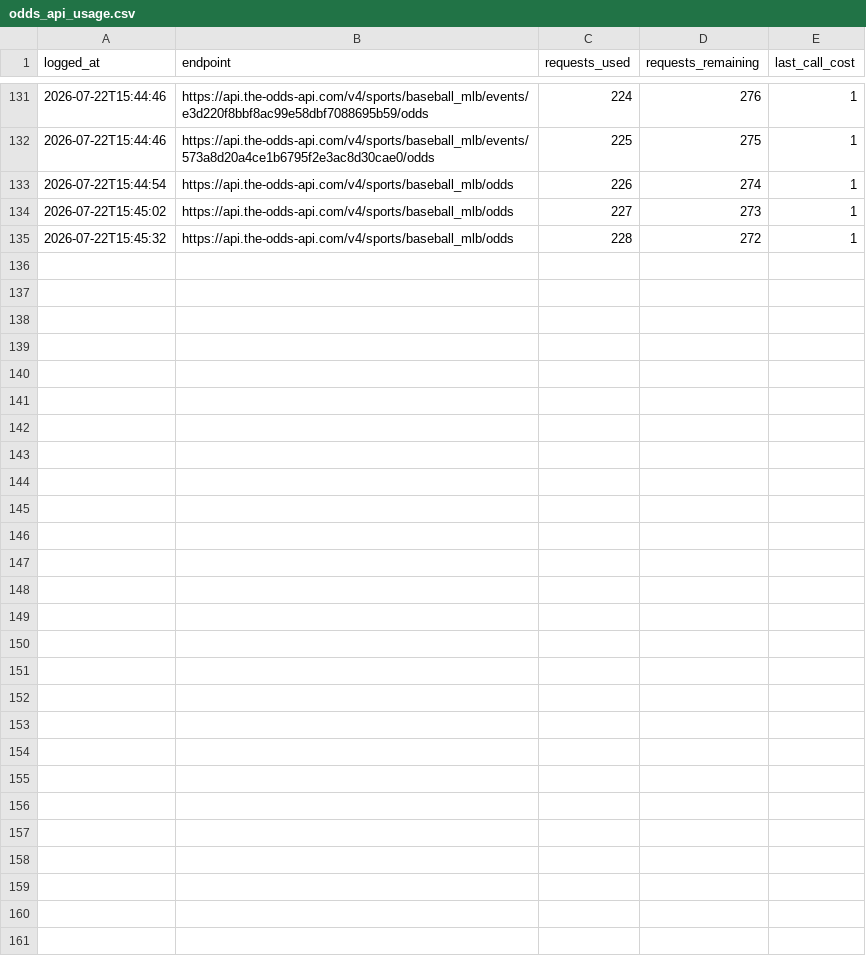
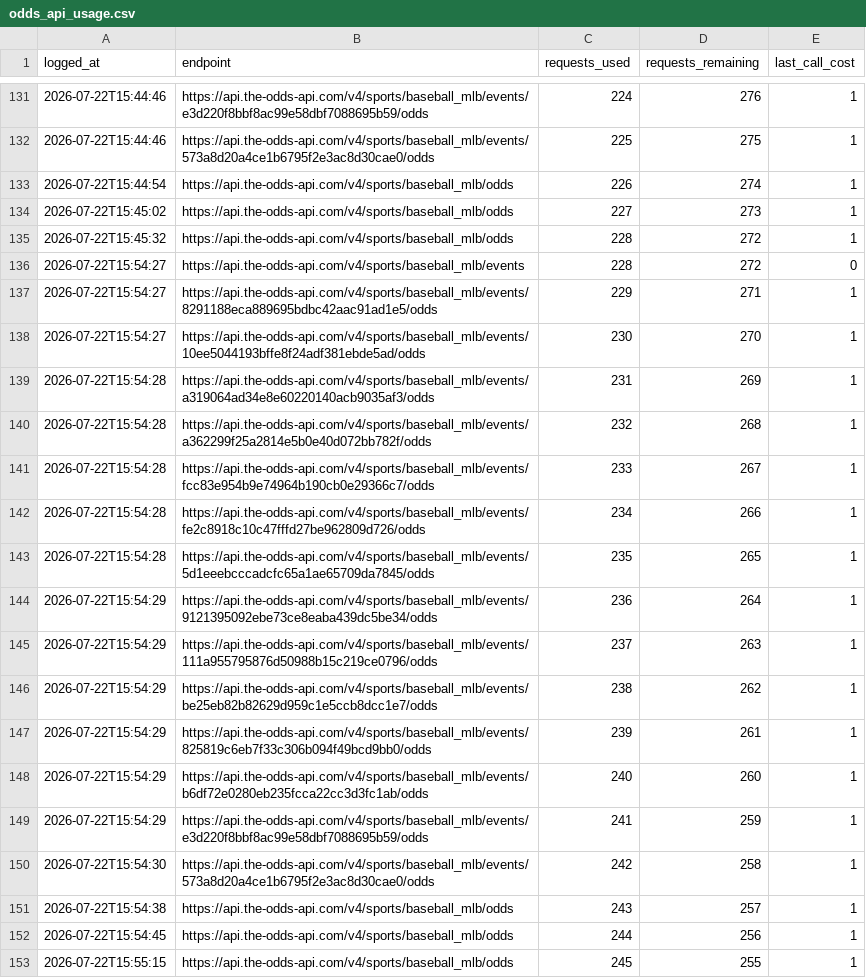
Before and after one commit to jackgoad05-afk/mlb-k-props, a CSV file: output/odds_api_usage.csv, drawn as a sheet; only a part is shown, gaps mark what is left out.

```diff
--- a/output/odds_api_usage.csv
+++ b/output/odds_api_usage.csv
@@ -135 +135,19 @@ logged_at,endpoint,requests_used,requests_remaining,last_call_cost
 2026-07-22T15:45:32,https://api.the-odds-api.com/v4/sports/baseball_mlb/odds,228,272,1
+2026-07-22T15:54:27,https://api.the-odds-api.com/v4/sports/baseball_mlb/events,228,272,0
+2026-07-22T15:54:27,https://api.the-odds-api.com/v4/sports/baseball_mlb/events/8291188eca889695bdbc42aac91ad1e5/odds,229,271,1
+2026-07-22T15:54:27,https://api.the-odds-api.com/v4/sports/baseball_mlb/events/10ee5044193bffe8f24adf381ebde5ad/odds,230,270,1
+2026-07-22T15:54:28,https://api.the-odds-api.com/v4/sports/baseball_mlb/events/a319064ad34e8e60220140acb9035af3/odds,231,269,1
+2026-07-22T15:54:28,https://api.the-odds-api.com/v4/sports/baseball_mlb/events/a362299f25a2814e5b0e40d072bb782f/odds,232,268,1
+2026-07-22T15:54:28,https://api.the-odds-api.com/v4/sports/baseball_mlb/events/fcc83e954b9e74964b190cb0e29366c7/odds,233,267,1
+2026-07-22T15:54:28,https://api.the-odds-api.com/v4/sports/baseball_mlb/events/fe2c8918c10c47fffd27be962809d726/odds,234,266,1
+2026-07-22T15:54:28,https://api.the-odds-api.com/v4/sports/baseball_mlb/events/5d1eeebcccadcfc65a1ae65709da7845/odds,235,265,1
+2026-07-22T15:54:29,https://api.the-odds-api.com/v4/sports/baseball_mlb/events/9121395092ebe73ce8eaba439dc5be34/odds,236,264,1
+2026-07-22T15:54:29,https://api.the-odds-api.com/v4/sports/baseball_mlb/events/111a955795876d50988b15c219ce0796/odds,237,263,1
+2026-07-22T15:54:29,https://api.the-odds-api.com/v4/sports/baseball_mlb/events/be25eb82b82629d959c1e5ccb8dcc1e7/odds,238,262,1
+2026-07-22T15:54:29,https://api.the-odds-api.com/v4/sports/baseball_mlb/events/825819c6eb7f33c306b094f49bcd9bb0/odds,239,261,1
+2026-07-22T15:54:29,https://api.the-odds-api.com/v4/sports/baseball_mlb/events/b6df72e0280eb235fcca22cc3d3fc1ab/odds,240,260,1
+2026-07-22T15:54:29,https://api.the-odds-api.com/v4/sports/baseball_mlb/events/e3d220f8bbf8ac99e58dbf7088695b59/odds,241,259,1
+2026-07-22T15:54:30,https://api.the-odds-api.com/v4/sports/baseball_mlb/events/573a8d20a4ce1b6795f2e3ac8d30cae0/odds,242,258,1
+2026-07-22T15:54:38,https://api.the-odds-api.com/v4/sports/baseball_mlb/odds,243,257,1
+2026-07-22T15:54:45,https://api.the-odds-api.com/v4/sports/baseball_mlb/odds,244,256,1
+2026-07-22T15:55:15,https://api.the-odds-api.com/v4/sports/baseball_mlb/odds,245,255,1
```
Also changed, not shown: output/ks_daily_matched.csv, output/ks_paper_ledger.csv, 5 other files.
